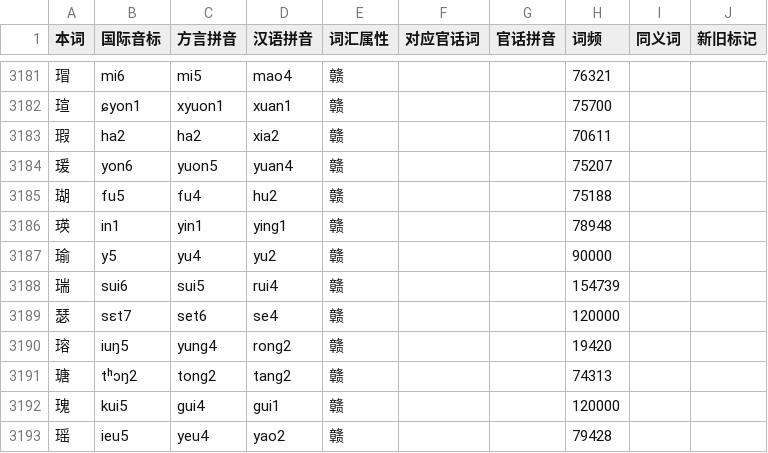
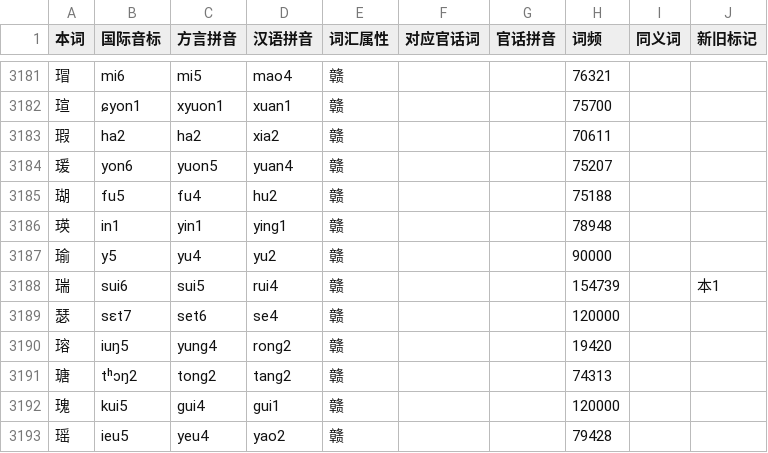
Before and after one commit to Doohaey/GonnyuGeneralIME, a TSV file: resources/regions/lancong/dictionaries/chars.tsv, drawn as a sheet; only a part is shown, gaps mark what is left out.

Commit message:
fix(dict): refine sui entries

```diff
--- a/resources/regions/lancong/dictionaries/chars.tsv
+++ b/resources/regions/lancong/dictionaries/chars.tsv
@@ -3187,3 +3187,3 @@
 瑜	y5	yu4	yu2	赣			90000		
-瑞	sui6	sui5	rui4	赣			154739		
+瑞	sui6	sui5	rui4	赣			154739		本1
 瑟	sɛt7	set6	se4	赣			120000		
```
Also changed, not shown: resources/regions/lancong/dictionaries/gan_chars.tsv.
